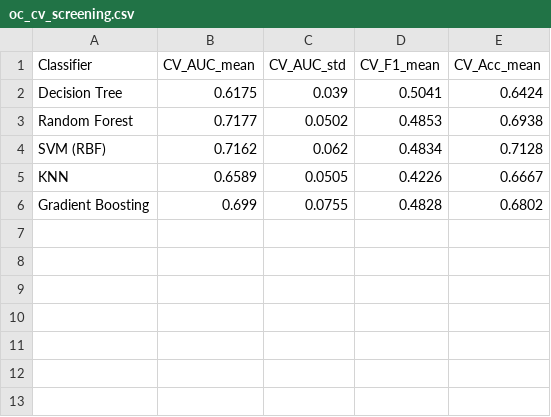
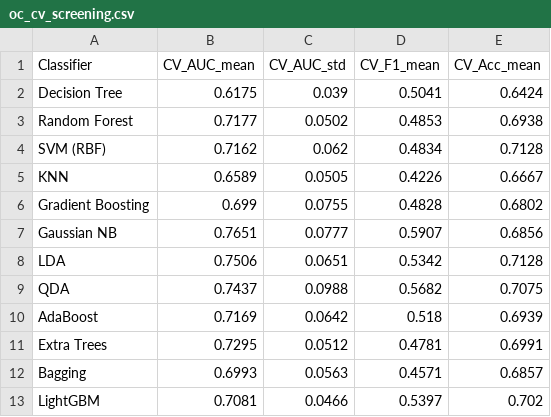
Before and after one commit to manpreet-sangha/predict_coronary_heart_disease, a CSV file: other_classifiers/oc_output/oc_cv_screening.csv, drawn as a sheet; the diff names each change by its address in the sheet, - before the commit and + after, or states it on an @@ line.

```diff
--- a/other_classifiers/oc_output/oc_cv_screening.csv
+++ b/other_classifiers/oc_output/oc_cv_screening.csv
+row 7: Gaussian NB | 0.7651 | 0.0777 | 0.5907 | 0.6856
+row 8: LDA | 0.7506 | 0.0651 | 0.5342 | 0.7128
+row 9: QDA | 0.7437 | 0.0988 | 0.5682 | 0.7075
+row 10: AdaBoost | 0.7169 | 0.0642 | 0.518 | 0.6939
+row 11: Extra Trees | 0.7295 | 0.0512 | 0.4781 | 0.6991
+row 12: Bagging | 0.6993 | 0.0563 | 0.4571 | 0.6857
+row 13: LightGBM | 0.7081 | 0.0466 | 0.5397 | 0.702
```
Also changed, not shown: other_classifiers/oc_output/oc_summary.csv, 16 other files.
